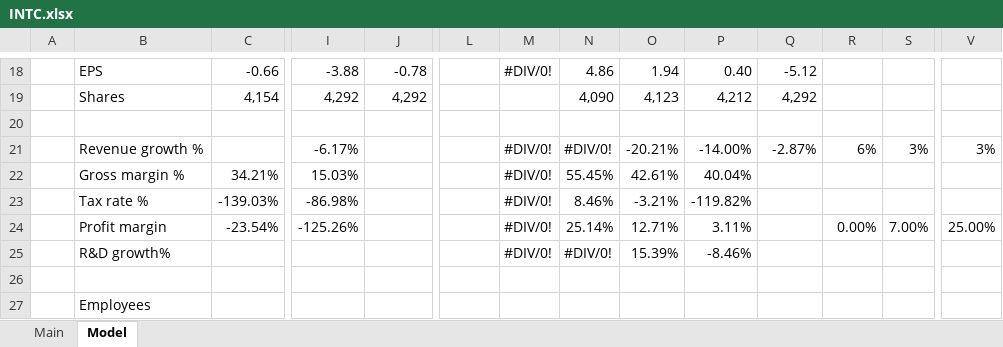
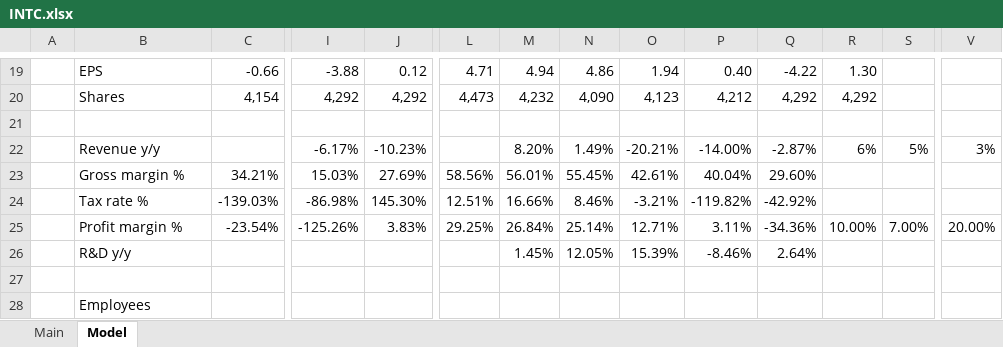
Before and after one commit to pussurmanov/financial_models, an Excel workbook: INTC.xlsx, sheet Model, drawn as a sheet; only a part is shown, gaps mark what is left out; values as stored, in another font and other column widths than the file's, no cell formats; removed rows and columns are numbered as before the commit, all else as after; rows hold the shown columns only; the diff covers the shown part only; the diff names each change by its address in the sheet, - before the commit and + after, or states it on an @@ line.

```diff
--- a/INTC.xlsx (sheet Model)
+++ b/INTC.xlsx (sheet Model)
-J19: -0.78
+J19: 0.12
-L19: (empty)
+L19: 4.71
-M19: #DIV/0!
+M19: 4.94
-Q19: -5.12
+Q19: -4.22
-R19: (empty)
+R19: 1.30
-L20: (empty)
+L20: 4,473
-M20: (empty)
+M20: 4,232
-R20: (empty)
+R20: 4,292
-B22: Revenue growth %
+B22: Revenue y/y
-J22: (empty)
+J22: -10.23%
-M22: #DIV/0!
+M22: 8.20%
-N22: #DIV/0!
+N22: 1.49%
-S22: 3%
+S22: 5%
-J23: (empty)
+J23: 27.69%
-L23: (empty)
+L23: 58.56%
-M23: #DIV/0!
+M23: 56.01%
-Q23: (empty)
+Q23: 29.60%
-J24: (empty)
+J24: 145.30%
-L24: (empty)
+L24: 12.51%
-M24: #DIV/0!
+M24: 16.66%
-Q24: (empty)
+Q24: -42.92%
-B25: Profit margin
+B25: Profit margin %
-J25: (empty)
+J25: 3.83%
-L25: (empty)
+L25: 29.25%
-M25: #DIV/0!
+M25: 26.84%
-Q25: (empty)
+Q25: -34.36%
-R25: 0.00%
+R25: 10.00%
-V25: 25.00%
+V25: 20.00%
-row 25:  | R&D growth% |  |  |  |  | #DIV/0! | #DIV/0! | 15.39% | -8.46%
+row 26:  | R&D y/y |  |  |  |  | 1.45% | 12.05% | 15.39% | -8.46% | 2.64%
```
Also changed, not shown: 2 added rows, 1 removed row and 106 edited cells elsewhere in this sheet, sheet Main, cell formats, formulas that keep their value, SNOW.xlsx, 1 other file.
